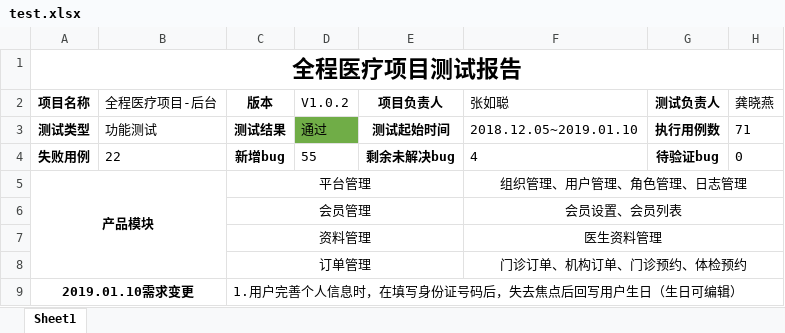
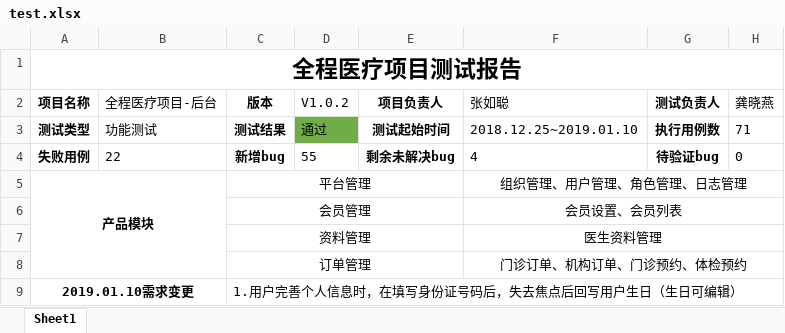
Before and after one commit to gongxy1211/test, an Excel workbook: test.xlsx, sheet Sheet1, drawn as a sheet; only a part is shown; values as stored, in another font and other column widths than the file's, no borders; the diff names each change by its address in the sheet, - before the commit and + after, or states it on an @@ line.

Commit message:
ceshi

```diff
--- a/test.xlsx (sheet Sheet1)
+++ b/test.xlsx (sheet Sheet1)
-F3 (张如聪): 2018.12.05~2019.01.10
+F3 (张如聪): 2018.12.25~2019.01.10
```
